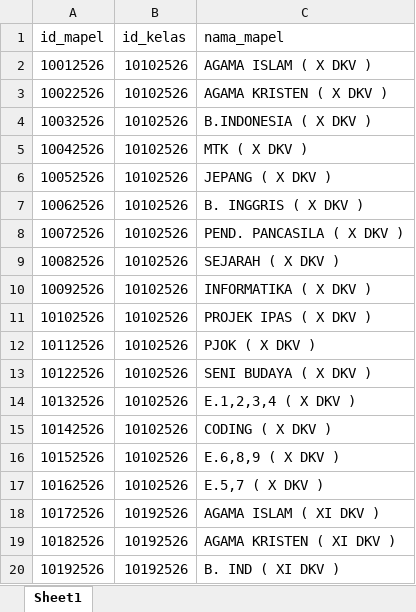
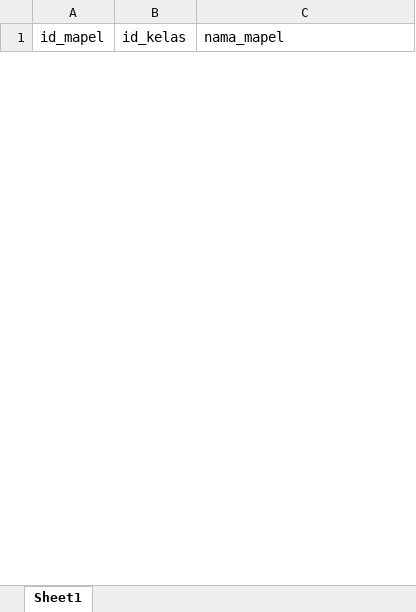
Before and after one commit to lancestrom/cbt2.5, an Excel workbook: temp_doc/MAPEL.xlsx, sheet Sheet1, drawn as a sheet; only a part is shown; values as stored, in another font and other column widths than the file's, no borders; removed rows and columns are numbered as before the commit, all else as after; the diff covers the shown part only; the diff names each change by its address in the sheet, - before the commit and + after, or states it on an @@ line.

```diff
--- a/temp_doc/MAPEL.xlsx (sheet Sheet1)
+++ b/temp_doc/MAPEL.xlsx (sheet Sheet1)
-row 2: 10012526 | 10102526 | AGAMA ISLAM ( X DKV )
-row 3: 10022526 | 10102526 | AGAMA KRISTEN ( X DKV )
-row 4: 10032526 | 10102526 | B.INDONESIA ( X DKV )
-row 5: 10042526 | 10102526 | MTK ( X DKV )
-row 6: 10052526 | 10102526 | JEPANG ( X DKV )
-row 7: 10062526 | 10102526 | B. INGGRIS ( X DKV )
-row 8: 10072526 | 10102526 | PEND. PANCASILA ( X DKV )
-row 9: 10082526 | 10102526 | SEJARAH ( X DKV )
-row 10: 10092526 | 10102526 | INFORMATIKA ( X DKV )
-row 11: 10102526 | 10102526 | PROJEK IPAS ( X DKV )
-row 12: 10112526 | 10102526 | PJOK ( X DKV )
-row 13: 10122526 | 10102526 | SENI BUDAYA ( X DKV )
-row 14: 10132526 | 10102526 | E.1,2,3,4 ( X DKV )
-row 15: 10142526 | 10102526 | CODING ( X DKV )
-row 16: 10152526 | 10102526 | E.6,8,9 ( X DKV )
-row 17: 10162526 | 10102526 | E.5,7 ( X DKV )
-row 18: 10172526 | 10192526 | AGAMA ISLAM ( XI DKV )
-row 19: 10182526 | 10192526 | AGAMA KRISTEN ( XI DKV )
-row 20: 10192526 | 10192526 | B. IND ( XI DKV )
```
Also changed, not shown: 15 added rows and 26 removed rows elsewhere in this sheet, temp_doc/DATA KELAS FIX.xlsx, temp_doc/PESERTA UJIAN FIX ADMIN.xlsx, 11 other files.
